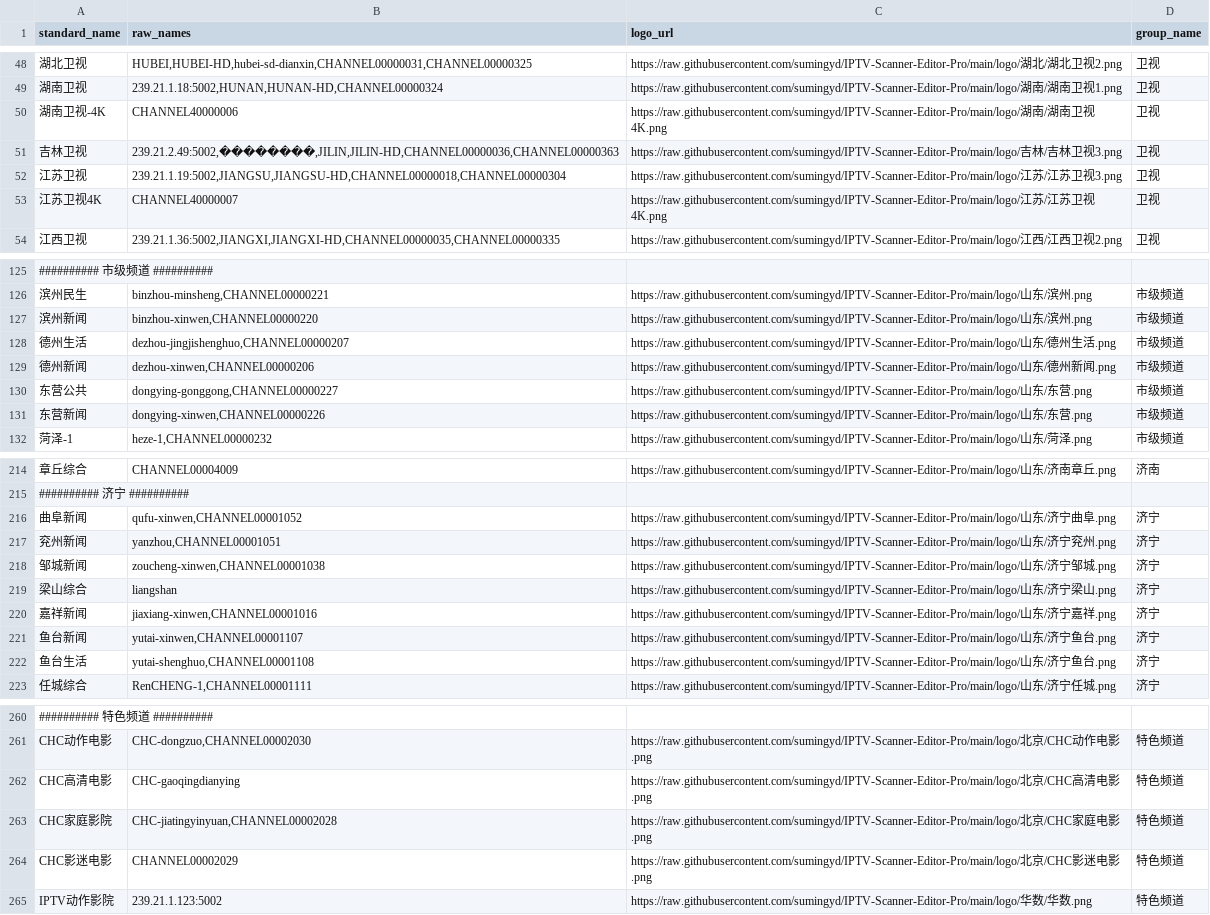
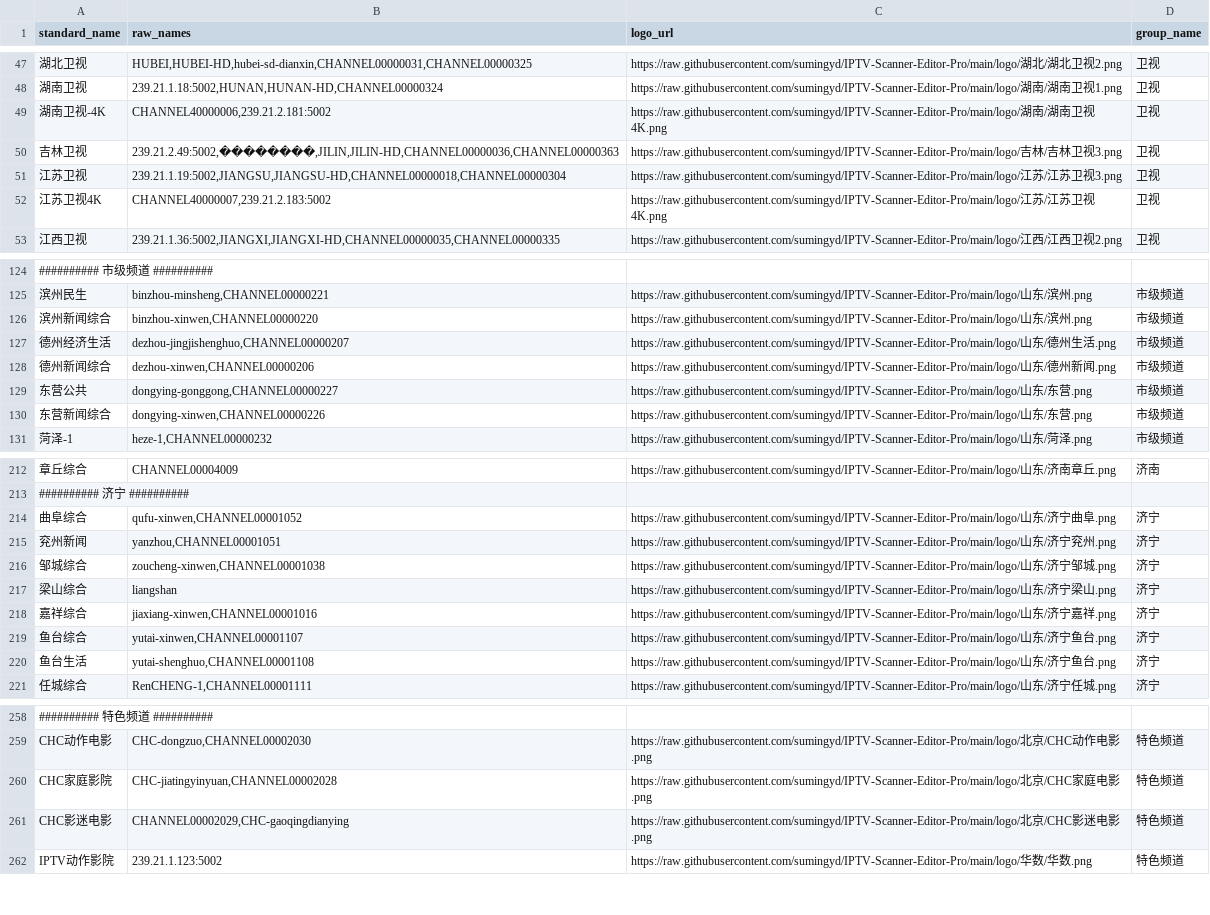
Before and after one commit to sumingyd/IPTV-Scanner-Editor-Pro, a CSV file: local_channel_mappings.csv, drawn as a sheet; only a part is shown, gaps mark what is left out; removed rows and columns are numbered as before the commit, all else as after; the diff covers the shown part only; the diff names each change by its address in the sheet, - before the commit and + after, or states it on an @@ line.

```diff
--- a/local_channel_mappings.csv
+++ b/local_channel_mappings.csv
-B49 (raw_names): CHANNEL40000006
+B49 (raw_names): CHANNEL40000006,239.21.2.181:5002
-B52 (raw_names): CHANNEL40000007
+B52 (raw_names): CHANNEL40000007,239.21.2.183:5002
-A126 (standard_name): 滨州新闻
+A126 (standard_name): 滨州新闻综合
-A127 (standard_name): 德州生活
+A127 (standard_name): 德州经济生活
-A128 (standard_name): 德州新闻
+A128 (standard_name): 德州新闻综合
-A130 (standard_name): 东营新闻
+A130 (standard_name): 东营新闻综合
-A214 (standard_name): 曲阜新闻
+A214 (standard_name): 曲阜综合
-A216 (standard_name): 邹城新闻
+A216 (standard_name): 邹城综合
-A218 (standard_name): 嘉祥新闻
+A218 (standard_name): 嘉祥综合
-A219 (standard_name): 鱼台新闻
+A219 (standard_name): 鱼台综合
-row 262: CHC高清电影 | CHC-gaoqingdianying | https://raw.githubusercontent.com/sumingyd/IPTV-Scanner-Editor-Pro/main/logo/北京/CHC高清电影.png | 特色频道
-B261 (raw_names): CHANNEL00002029
+B261 (raw_names): CHANNEL00002029,CHC-gaoqingdianying
```
Also changed, not shown: 2 removed rows and 33 edited cells elsewhere in this file, 2 other files.
